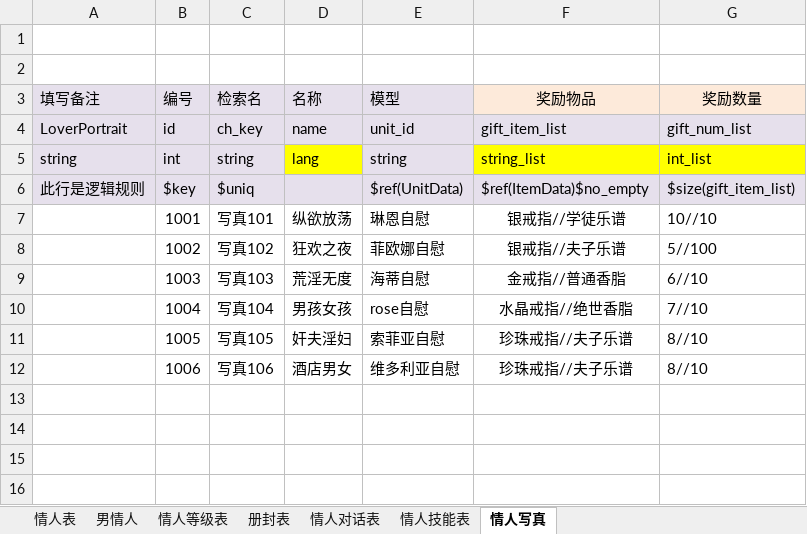
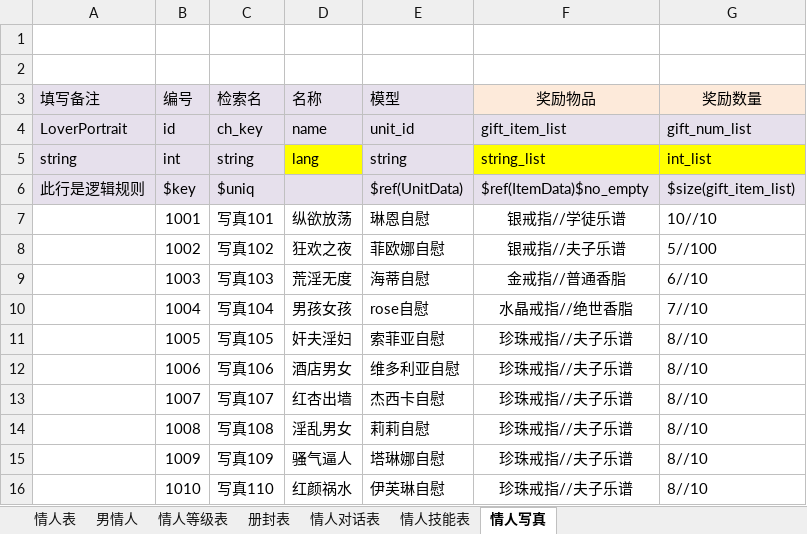
Before and after one commit to linhe-yangxue/uesharedata, an Excel workbook: exceldata/excel/all/Q-情人表.xlsx, sheet 情人写真, drawn as a sheet; values as stored, in another font and other column widths than the file's, no borders; the diff names each change by its address in the sheet, - before the commit and + after, or states it on an @@ line.

```diff
--- a/exceldata/excel/all/Q-情人表.xlsx (sheet 情人写真)
+++ b/exceldata/excel/all/Q-情人表.xlsx (sheet 情人写真)
+row 13:  | 1007 | 写真107 | 红杏出墙 | 杰西卡自慰 | 珍珠戒指//夫子乐谱 | 8//10
+row 14:  | 1008 | 写真108 | 淫乱男女 | 莉莉自慰 | 珍珠戒指//夫子乐谱 | 8//10
+row 15:  | 1009 | 写真109 | 骚气逼人 | 塔琳娜自慰 | 珍珠戒指//夫子乐谱 | 8//10
+row 16:  | 1010 | 写真110 | 红颜祸水 | 伊芙琳自慰 | 珍珠戒指//夫子乐谱 | 8//10
```
Also changed, not shown: 1 other file.
